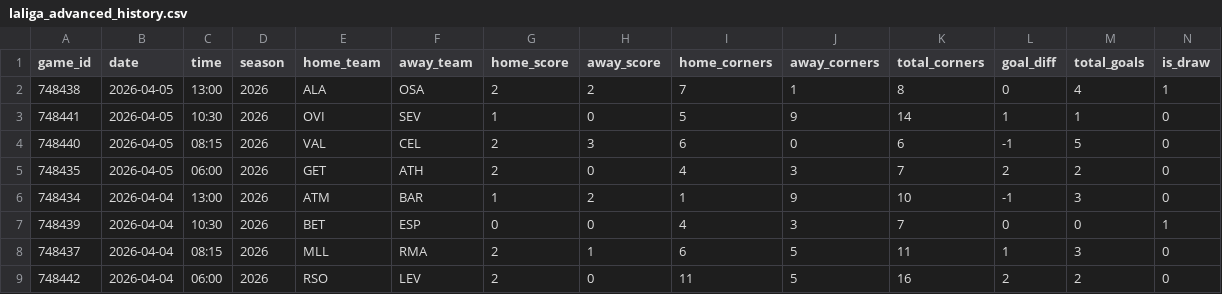
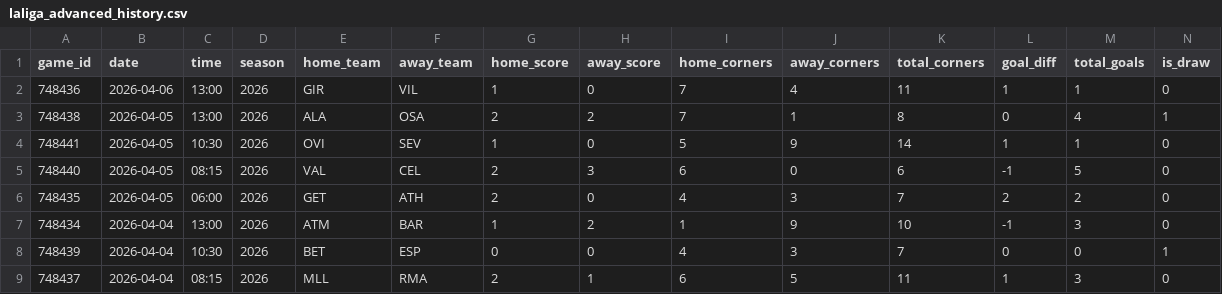
Before and after one commit to emilioandrade0/PickGOLD, a CSV file: src/data/laliga/raw/laliga_advanced_history.csv, drawn as a sheet; only a part is shown; the shorter side is filled out with more unchanged rows; rows hold the shown columns only; the diff names each change by its address in the sheet, - before the commit and + after, or states it on an @@ line.

```diff
--- a/src/data/laliga/raw/laliga_advanced_history.csv
+++ b/src/data/laliga/raw/laliga_advanced_history.csv
+row 2: 748436 | 2026-04-06 | 13:00 | 2026 | GIR | VIL | 1 | 0 | 7 | 4 | 11 | 1 | 1 | 0
```
Also changed, not shown: src/data/laliga/raw/laliga_upcoming_schedule.csv, src/data/mlb/raw/mlb_upcoming_schedule.csv, 19 other files.
